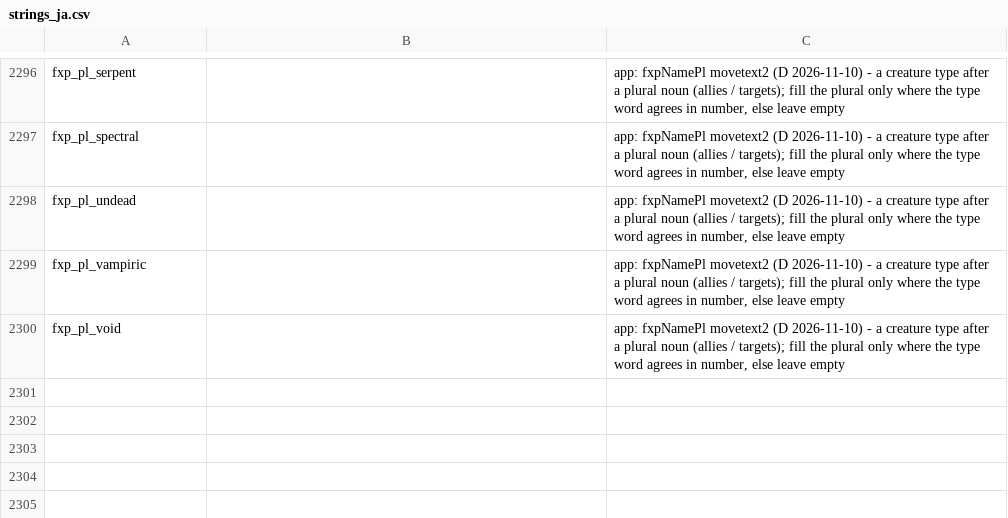
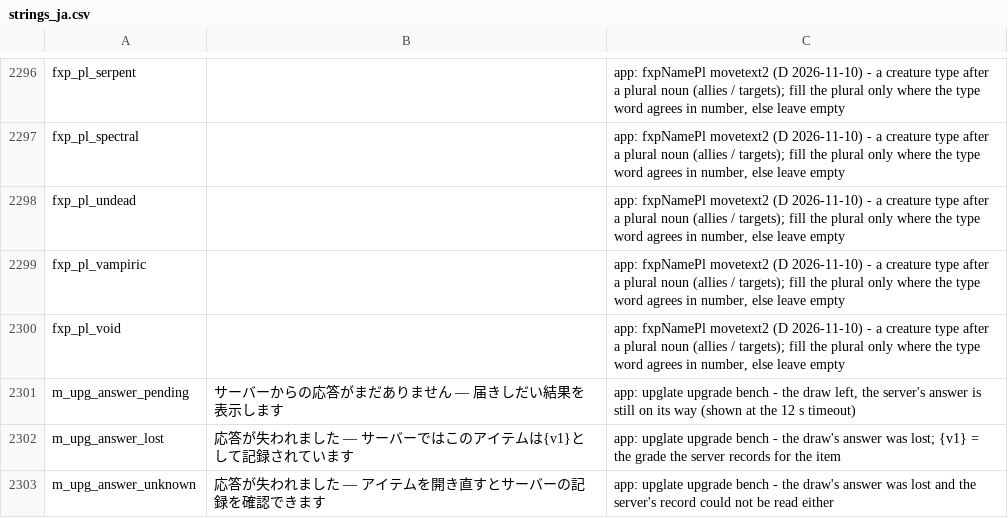
Before and after one commit to eccestanczyk/dfmc, a CSV file: codex/strings_ja.csv, drawn as a sheet; only a part is shown, gaps mark what is left out; the diff names each change by its address in the sheet, - before the commit and + after, or states it on an @@ line.

```diff
--- a/codex/strings_ja.csv
+++ b/codex/strings_ja.csv
+row 2301: m_upg_answer_pending | サーバーからの応答がまだありません — 届きしだい結果を表示します | app: upglate upgrade bench - the draw left, the server's answer is still on its way (shown at the 12 s timeout)
+row 2302: m_upg_answer_lost | 応答が失われました — サーバーではこのアイテムは{v1}として記録されています | app: upglate upgrade bench - the draw's answer was lost; {v1} = the grade the server records for the item
+row 2303: m_upg_answer_unknown | 応答が失われました — アイテムを開き直すとサーバーの記録を確認できます | app: upglate upgrade bench - the draw's answer was lost and the server's record could not be read either
```
Also changed, not shown: codex/strings_de.csv, codex/strings_en.csv, 3 other files.
